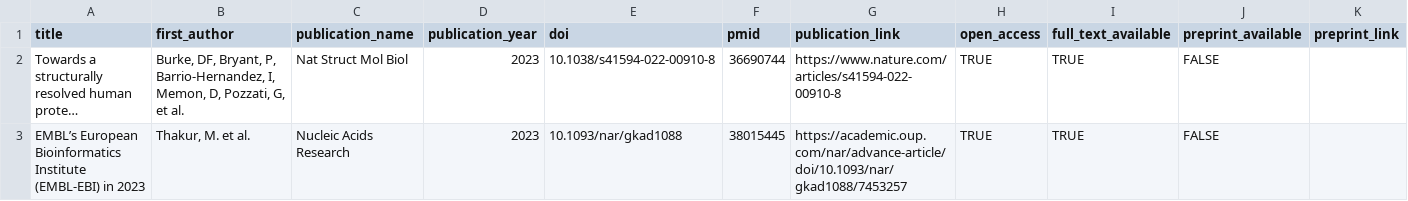
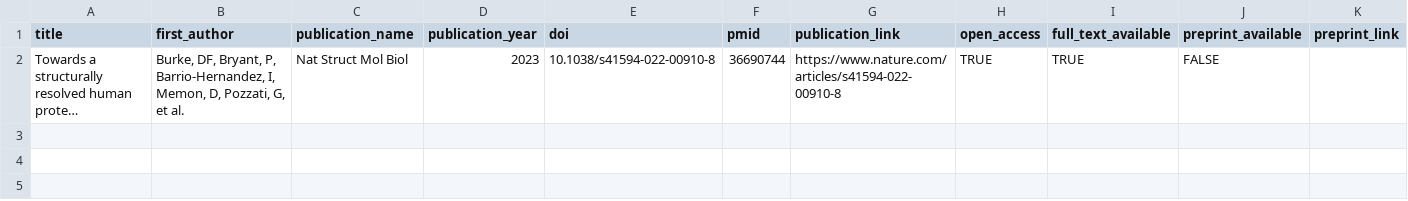
Before and after one commit to opentargets/opentargets.github.io, a CSV file: _data/associated-publications.csv, drawn as a sheet; long unchanged cells end in …; the diff names each change by its address in the sheet, - before the commit and + after, or states it on an @@ line.

Commit message:
Add files via upload

```diff
--- a/_data/associated-publications.csv
+++ b/_data/associated-publications.csv
-row 3: EMBL’s European Bioinformatics Institute (EMBL-EBI) in 2023 | Thakur, M. et al. | Nucleic Acids Research | 2023 | 10.1093/nar/gkad1088 | 38015445 | https://academic.oup.com/nar/advance-article/doi/10.1093/nar/gkad1088/7453257 | TRUE | TRUE | FALSE
```
